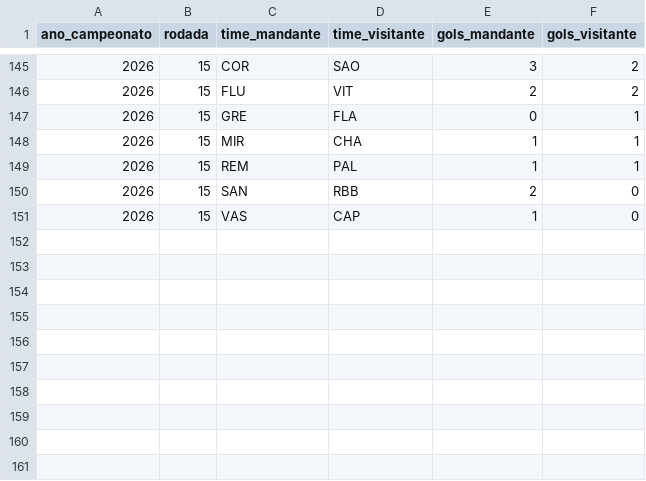
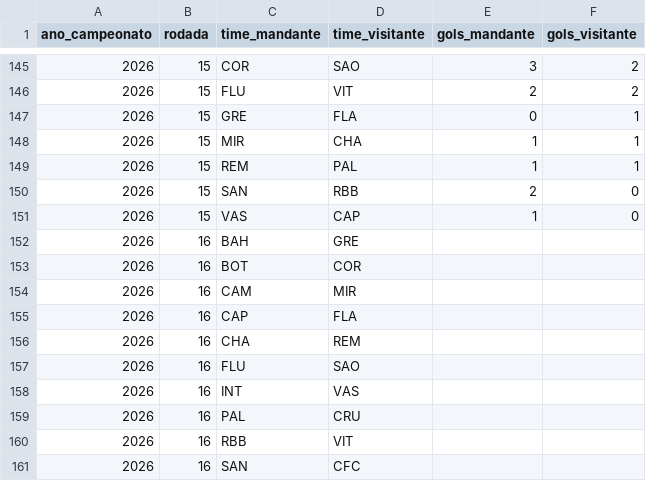
Before and after one commit to marioandrededeus/estatisticas-brasileirao-masc, a CSV file: dados/brasileirao_2026.csv, drawn as a sheet; only a part is shown, gaps mark what is left out; the diff names each change by its address in the sheet, - before the commit and + after, or states it on an @@ line.

Commit message:
Update rodada 15 v2

```diff
--- a/dados/brasileirao_2026.csv
+++ b/dados/brasileirao_2026.csv
+row 152: 2026 | 16 | BAH | GRE
+row 153: 2026 | 16 | BOT | COR
+row 154: 2026 | 16 | CAM | MIR
+row 155: 2026 | 16 | CAP | FLA
+row 156: 2026 | 16 | CHA | REM
+row 157: 2026 | 16 | FLU | SAO
+row 158: 2026 | 16 | INT | VAS
+row 159: 2026 | 16 | PAL | CRU
+row 160: 2026 | 16 | RBB | VIT
+row 161: 2026 | 16 | SAN | CFC
```
